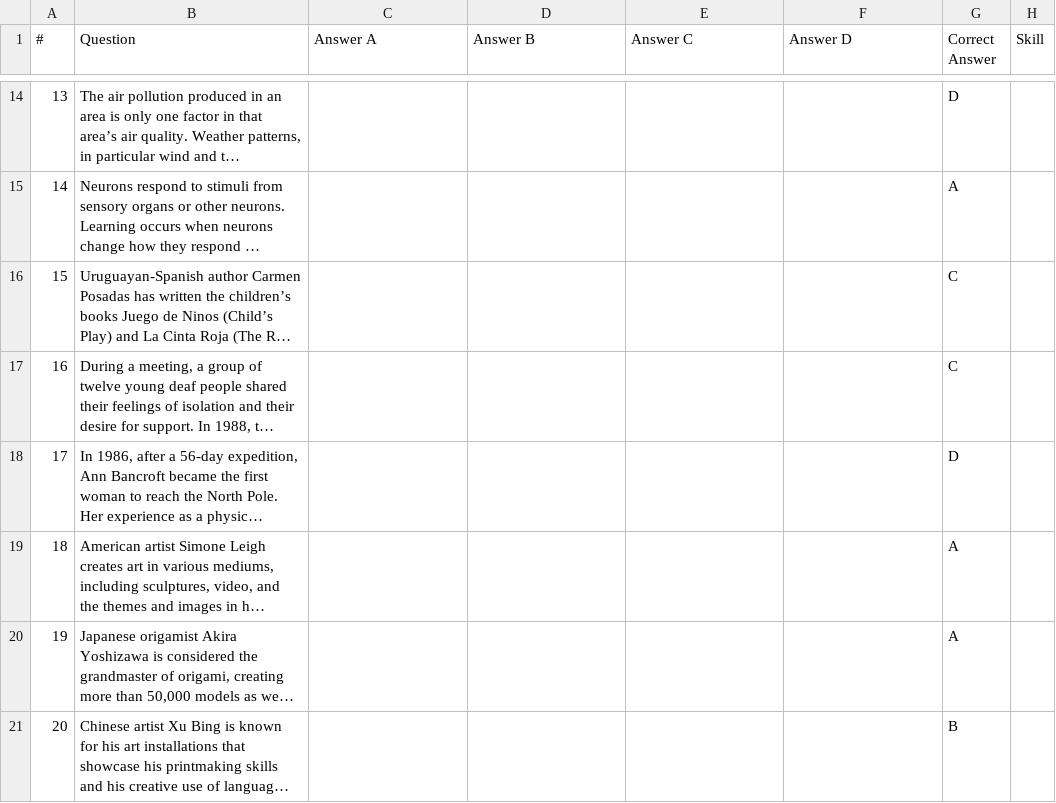
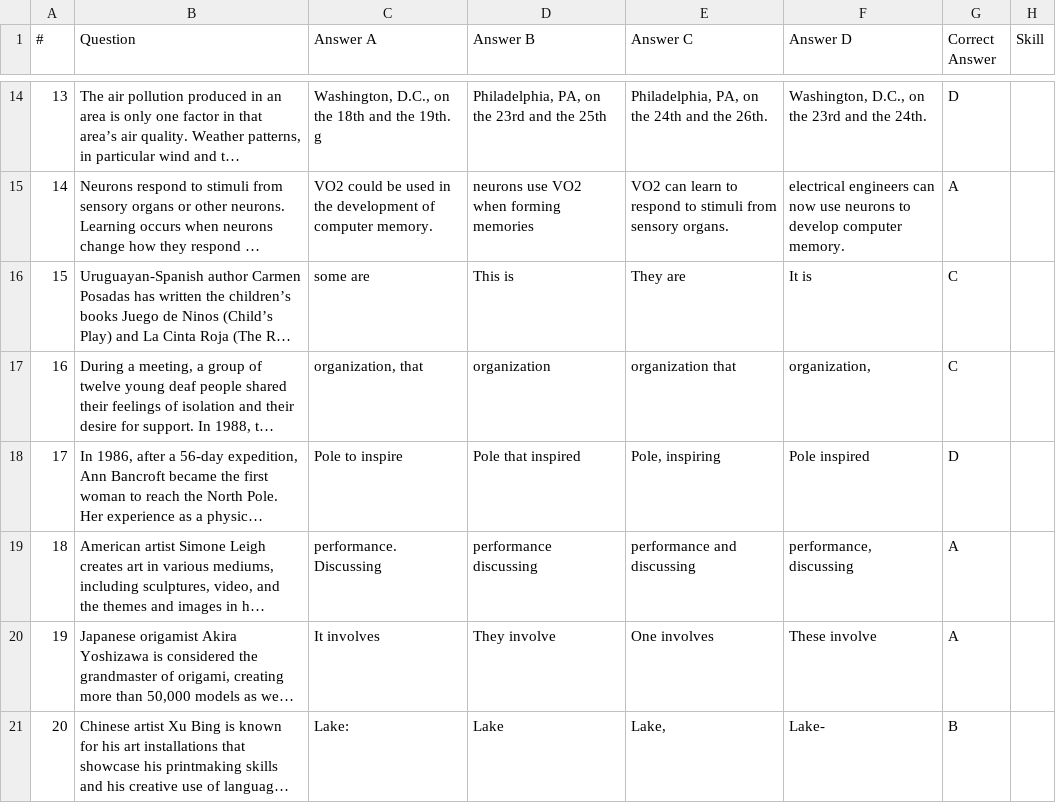
Before and after one commit to emergency0committee-hub/EEC-2025, a CSV file: src/sat/english_section_module1.csv, drawn as a sheet; only a part is shown, gaps mark what is left out; long unchanged cells end in …; the diff covers the shown part only; the diff names each change by its address in the sheet, - before the commit and + after, or states it on an @@ line.

```diff
--- a/src/sat/english_section_module1.csv
+++ b/src/sat/english_section_module1.csv
-C14 (Answer A): (empty)
+C14 (Answer A): Washington, D.C., on the 18th and the 19th. g
-D14 (Answer B): (empty)
+D14 (Answer B): Philadelphia, PA, on the 23rd and the 25th
-E14 (Answer C): (empty)
+E14 (Answer C): Philadelphia, PA, on the 24th and the 26th.
-F14 (Answer D): (empty)
+F14 (Answer D): Washington, D.C., on the 23rd and the 24th.
-C15 (Answer A): (empty)
+C15 (Answer A): VO2 could be used in the development of computer memory.
-D15 (Answer B): (empty)
+D15 (Answer B): neurons use VO2 when forming memories
-E15 (Answer C): (empty)
+E15 (Answer C): VO2 can learn to respond to stimuli from sensory organs.
-F15 (Answer D): (empty)
+F15 (Answer D): electrical engineers can now use neurons to develop computer memory.
-C16 (Answer A): (empty)
+C16 (Answer A): some are
-D16 (Answer B): (empty)
+D16 (Answer B): This is
-E16 (Answer C): (empty)
+E16 (Answer C): They are
-F16 (Answer D): (empty)
+F16 (Answer D): It is
-C17 (Answer A): (empty)
+C17 (Answer A): organization, that
-D17 (Answer B): (empty)
+D17 (Answer B): organization
-E17 (Answer C): (empty)
+E17 (Answer C): organization that
-F17 (Answer D): (empty)
+F17 (Answer D): organization,
-C18 (Answer A): (empty)
+C18 (Answer A): Pole to inspire
-D18 (Answer B): (empty)
+D18 (Answer B): Pole that inspired
-E18 (Answer C): (empty)
+E18 (Answer C): Pole, inspiring
-F18 (Answer D): (empty)
+F18 (Answer D): Pole inspired
-C19 (Answer A): (empty)
+C19 (Answer A): performance. Discussing
-D19 (Answer B): (empty)
+D19 (Answer B): performance discussing
-E19 (Answer C): (empty)
+E19 (Answer C): performance and discussing
-F19 (Answer D): (empty)
+F19 (Answer D): performance, discussing
-C20 (Answer A): (empty)
+C20 (Answer A): It involves
-D20 (Answer B): (empty)
+D20 (Answer B): They involve
-E20 (Answer C): (empty)
+E20 (Answer C): One involves
-F20 (Answer D): (empty)
+F20 (Answer D): These involve
-C21 (Answer A): (empty)
+C21 (Answer A): Lake:
-D21 (Answer B): (empty)
+D21 (Answer B): Lake
-E21 (Answer C): (empty)
+E21 (Answer C): Lake,
-F21 (Answer D): (empty)
+F21 (Answer D): Lake-
```
Also changed, not shown: 60 edited cells elsewhere in this file, 12 other files.
